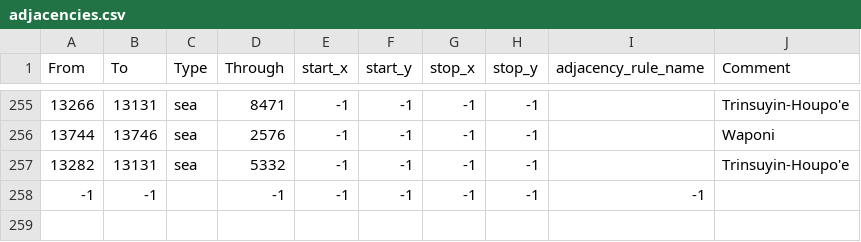
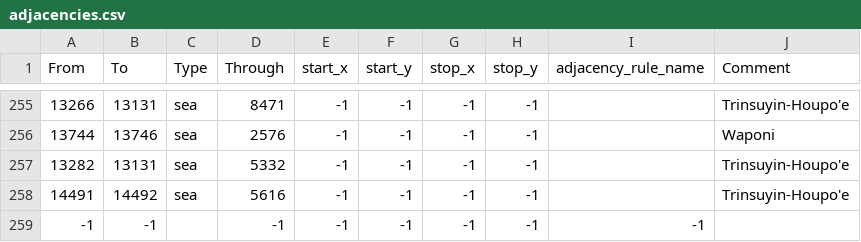
Before and after one commit to Thursasprengir/AtlantisMuLemuria, a CSV file: map/adjacencies.csv, drawn as a sheet; only a part is shown, gaps mark what is left out; the diff names each change by its address in the sheet, - before the commit and + after, or states it on an @@ line.

```diff
--- a/map/adjacencies.csv
+++ b/map/adjacencies.csv
+row 258: 14491 | 14492 | sea | 5616 | -1 | -1 | -1 | -1 |  | Trinsuyin-Houpo'e
```
Also changed, not shown: 12 other files.
